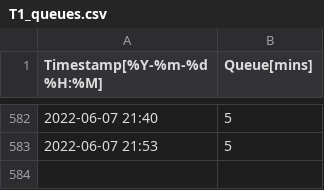
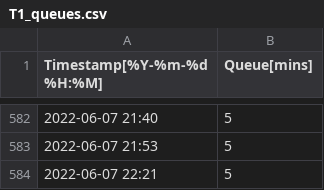
Before and after one commit to konmenel/DublinAirportQueues, a CSV file: data/T1_queues.csv, drawn as a sheet; only a part is shown, gaps mark what is left out.

```diff
--- a/data/T1_queues.csv
+++ b/data/T1_queues.csv
@@ -583 +583,2 @@ Timestamp[%Y-%m-%d %H:%M],Queue[mins]
 2022-06-07 21:53,5
+2022-06-07 22:21,5
```
Also changed, not shown: data/T2_queues.csv.
